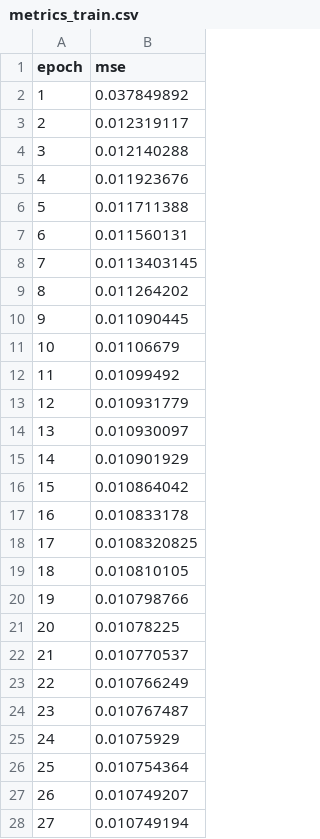
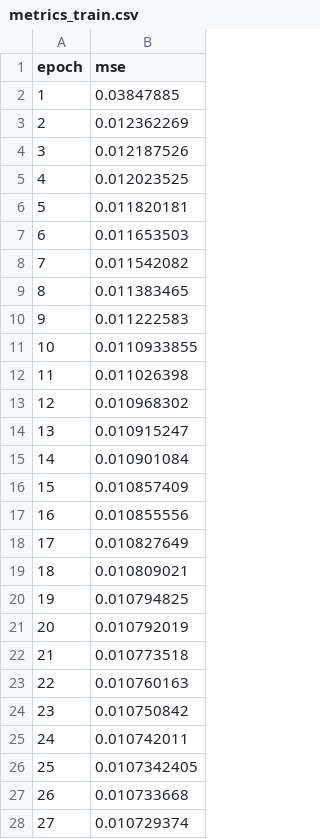
Before and after one commit to yg-hwang/recsys, a CSV file: data/model/fashion/regressor/metrics_train.csv, drawn as a sheet; only a part is shown; the diff covers the shown part only.

```diff
--- a/data/model/fashion/regressor/metrics_train.csv
+++ b/data/model/fashion/regressor/metrics_train.csv
@@ -1,28 +1,28 @@
 epoch,mse
-1,0.037849892
-2,0.012319117
-3,0.012140288
-4,0.011923676
-5,0.011711388
-6,0.011560131
-7,0.0113403145
-8,0.011264202
-9,0.011090445
-10,0.01106679
-11,0.01099492
-12,0.010931779
-13,0.010930097
-14,0.010901929
-15,0.010864042
-16,0.010833178
-17,0.0108320825
-18,0.010810105
-19,0.010798766
-20,0.01078225
-21,0.010770537
-22,0.010766249
-23,0.010767487
-24,0.01075929
-25,0.010754364
-26,0.010749207
-27,0.010749194
+1,0.03847885
+2,0.012362269
+3,0.012187526
+4,0.012023525
+5,0.011820181
+6,0.011653503
+7,0.011542082
+8,0.011383465
+9,0.011222583
+10,0.0110933855
+11,0.011026398
+12,0.010968302
+13,0.010915247
+14,0.010901084
+15,0.010857409
+16,0.010855556
+17,0.010827649
+18,0.010809021
+19,0.010794825
+20,0.010792019
+21,0.010773518
+22,0.010760163
+23,0.010750842
+24,0.010742011
+25,0.0107342405
+26,0.010733668
+27,0.010729374
```
Also changed, not shown: 3 edited cells elsewhere in this file, data/model/fashion/lightgcn/performance_metrics.csv, data/model/fashion/transformer/metrics_train.csv, 44 other files.
